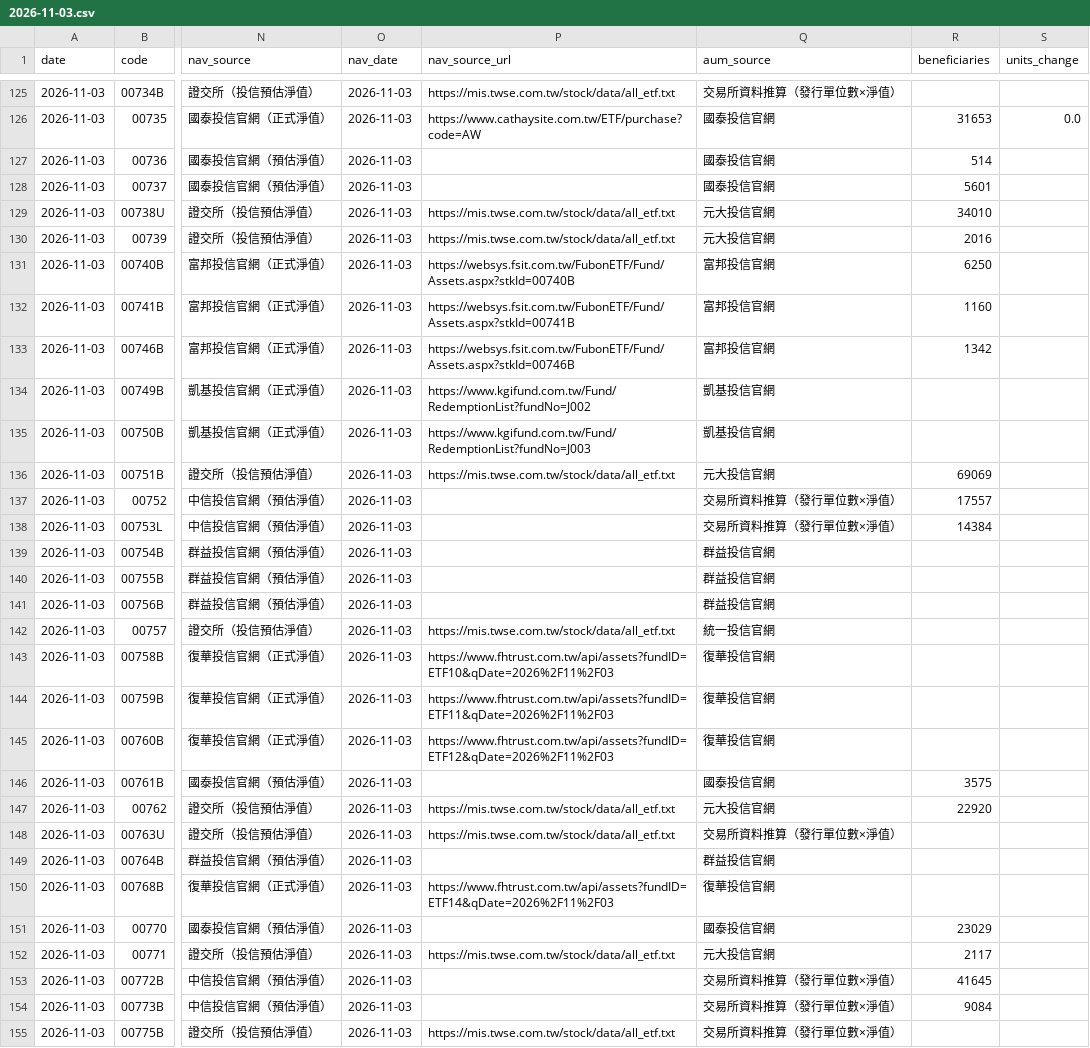
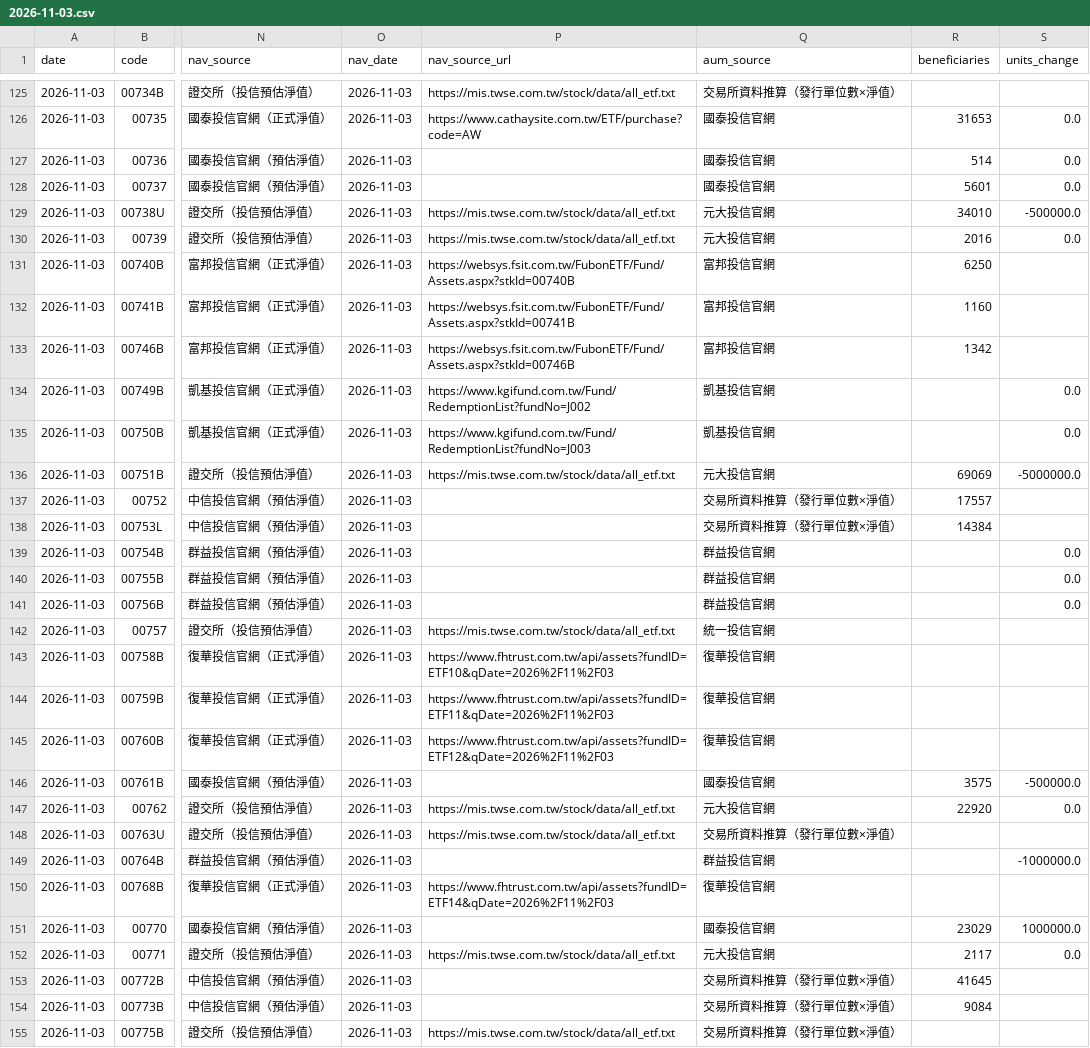
Before and after one commit to breezeflow-tw/breezeflow-data, a CSV file: data/history/daily/2026-11-03.csv, drawn as a sheet; only a part is shown, gaps mark what is left out; the diff covers the shown part only; the diff names each change by its address in the sheet, - before the commit and + after, or states it on an @@ line.

```diff
--- a/data/history/daily/2026-11-03.csv
+++ b/data/history/daily/2026-11-03.csv
-S127:S128 (units_change): (empty)
+S127:S128 (units_change): 0.0
-S129 (units_change): (empty)
+S129 (units_change): -500000.0
-S130 (units_change): (empty)
+S130 (units_change): 0.0
-S134:S135 (units_change): (empty)
+S134:S135 (units_change): 0.0
-S136 (units_change): (empty)
+S136 (units_change): -5000000.0
-S139:S141 (units_change): (empty)
+S139:S141 (units_change): 0.0
-S146 (units_change): (empty)
+S146 (units_change): -500000.0
-S147 (units_change): (empty)
+S147 (units_change): 0.0
-S149 (units_change): (empty)
+S149 (units_change): -1000000.0
-S151 (units_change): (empty)
+S151 (units_change): 1000000.0
-S152 (units_change): (empty)
+S152 (units_change): 0.0
```
Also changed, not shown: 101 edited cells elsewhere in this file, data/history/dividend.csv, data/history/etf.csv, 17 other files.
